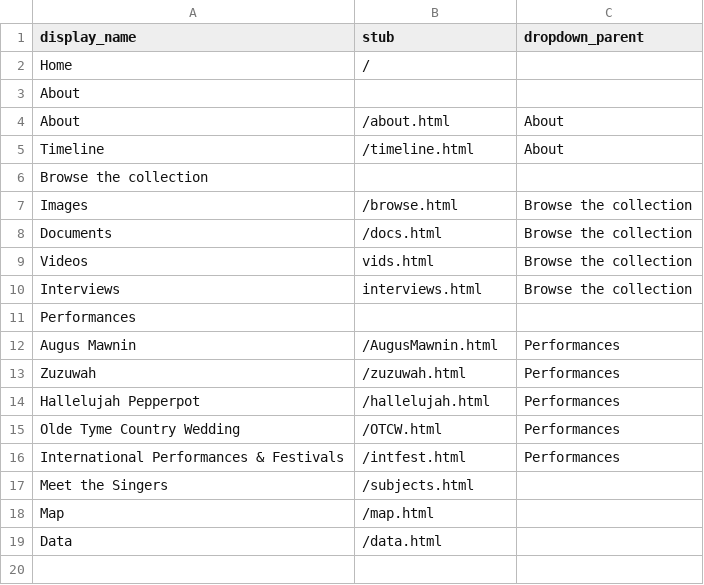
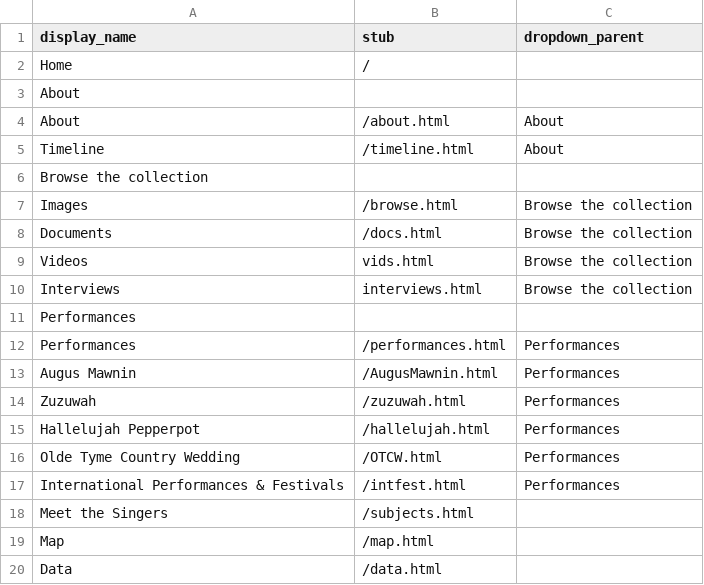
Before and after one commit to yorkulibraries/HeritageSingersCanada, a CSV file: _data/config-nav.csv, drawn as a sheet.

Commit message:
Update config-nav.csv

```diff
--- a/_data/config-nav.csv
+++ b/_data/config-nav.csv
@@ -11,2 +11,3 @@ Interviews,interviews.html,Browse the collection
 Performances,,
+Performances,/performances.html,Performances
 Augus Mawnin,/AugusMawnin.html,Performances
```
